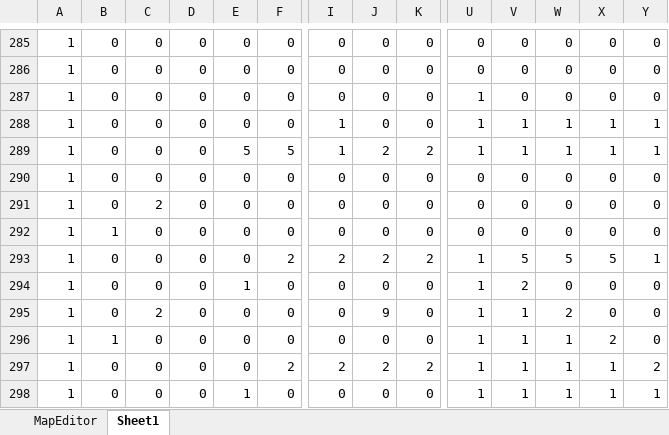
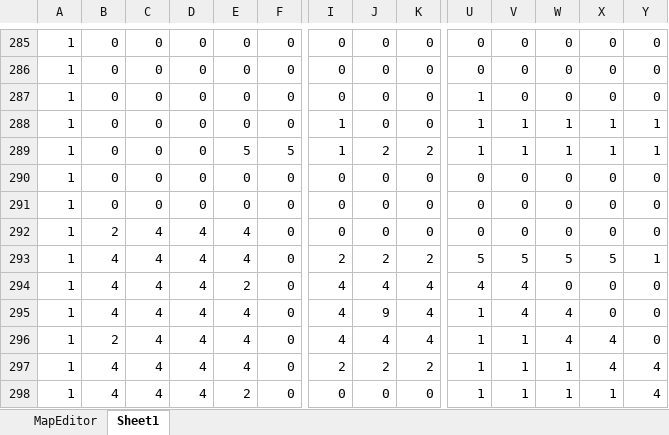
Before and after one commit to syo-ya/GameProductionPractice1, an Excel workbook: ゲーム制作課題「Breaking_UP」/Project/Resource/MapEditor.xlsm, sheet Sheet1, drawn as a sheet; only a part is shown, gaps mark what is left out; values as stored, in another font and other column widths than the file's, no borders; the diff covers the shown part only; the diff names each change by its address in the sheet, - before the commit and + after, or states it on an @@ line.

```diff
--- a/ゲーム制作課題「Breaking_UP」/Project/Resource/MapEditor.xlsm (sheet Sheet1)
+++ b/ゲーム制作課題「Breaking_UP」/Project/Resource/MapEditor.xlsm (sheet Sheet1)
-C291: 2
+C291: 0
-B292: 1
+B292: 2
-C292:C294: 0
+C292:C294: 4
-D292:D298: 0
+D292:D298: 4
-E292:E293: 0
+E292:E293: 4
-B293:B295: 0
+B293:B295: 4
-F293: 2
+F293: 0
-U293: 1
+U293: 5
-E294: 1
+E294: 2
-I294:I296: 0
+I294:I296: 4
-J294: 0
+J294: 4
-K294:K296: 0
+K294:K296: 4
-U294: 1
+U294: 4
-V294: 2
+V294: 4
-C295: 2
+C295: 4
-E295:E297: 0
+E295:E297: 4
-V295: 1
+V295: 4
-W295: 2
+W295: 4
-B296: 1
+B296: 2
-C296:C298: 0
+C296:C298: 4
-J296: 0
+J296: 4
-W296: 1
+W296: 4
-X296: 2
+X296: 4
-B297:B298: 0
+B297:B298: 4
-F297: 2
+F297: 0
-X297: 1
+X297: 4
-Y297: 2
+Y297: 4
-E298: 1
+E298: 2
-Y298: 1
+Y298: 4
```
Also changed, not shown: 10 added rows, 10 removed rows and 1222 edited cells elsewhere in this sheet, sheet MapEditor, 1 other file.
